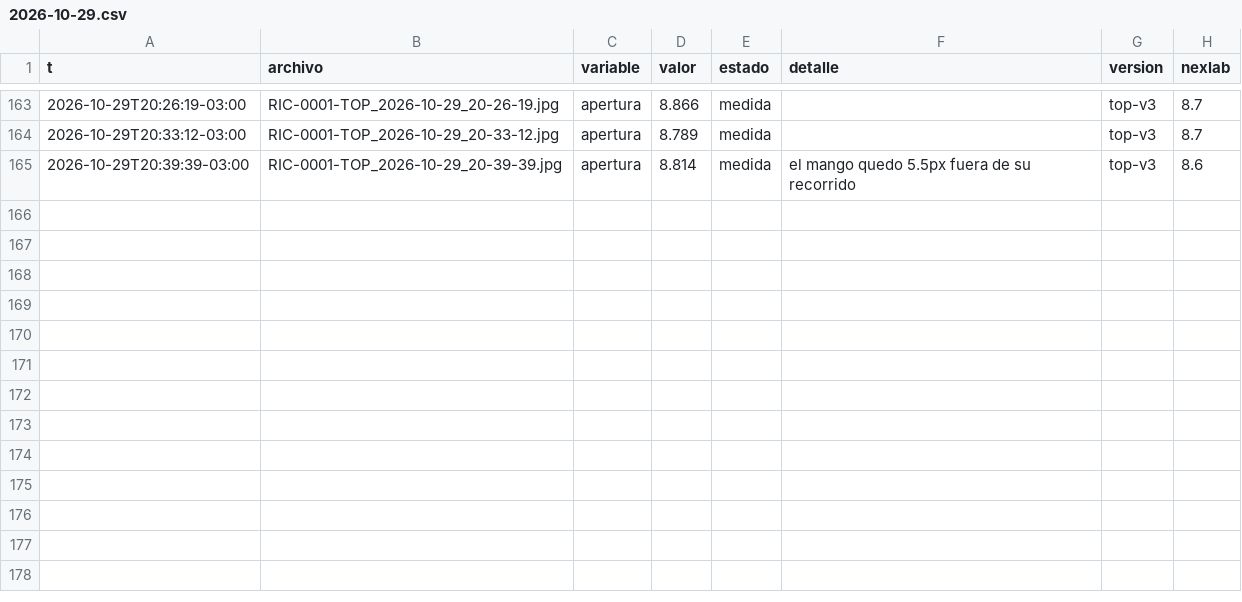
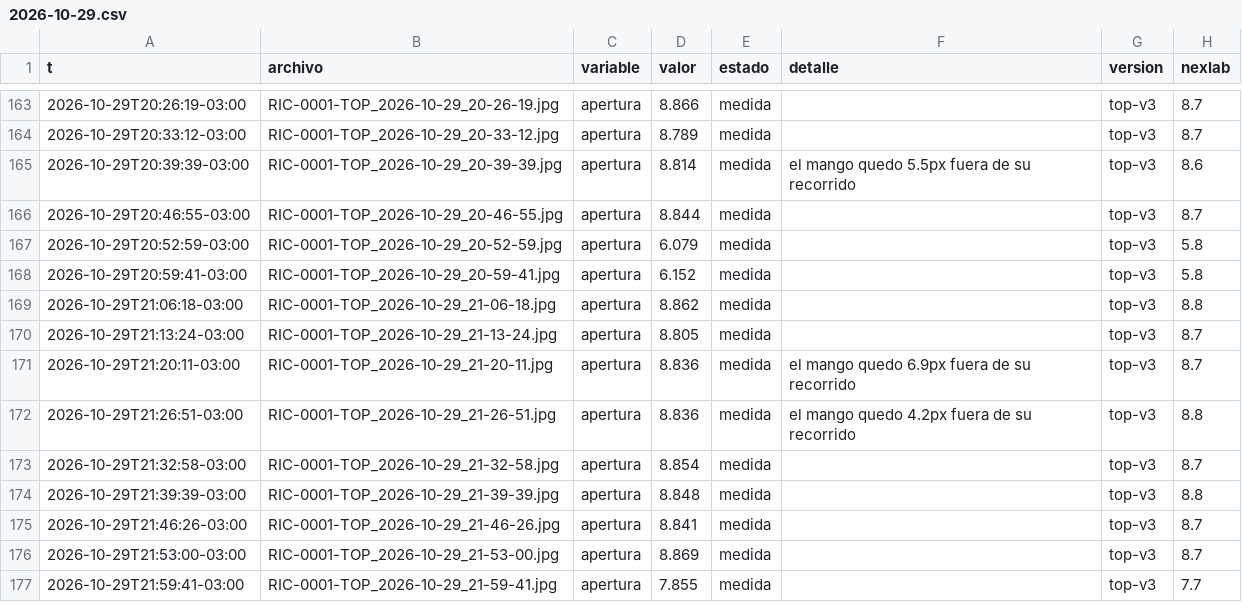
Before and after one commit to Andyyff/tesis-saman, a CSV file: datos/lecturas/top/2026-10-29.csv, drawn as a sheet; only a part is shown, gaps mark what is left out.

```diff
--- a/datos/lecturas/top/2026-10-29.csv
+++ b/datos/lecturas/top/2026-10-29.csv
@@ -165 +165,13 @@ t,archivo,variable,valor,estado,detalle,version,nexlab
 2026-10-29T20:39:39-03:00,RIC-0001-TOP_2026-10-29_20-39-39.jpg,apertura,8.814,medida,el mango quedo 5.5px fuera de su recorrido,top-v3,8.6
+2026-10-29T20:46:55-03:00,RIC-0001-TOP_2026-10-29_20-46-55.jpg,apertura,8.844,medida,,top-v3,8.7
+2026-10-29T20:52:59-03:00,RIC-0001-TOP_2026-10-29_20-52-59.jpg,apertura,6.079,medida,,top-v3,5.8
+2026-10-29T20:59:41-03:00,RIC-0001-TOP_2026-10-29_20-59-41.jpg,apertura,6.152,medida,,top-v3,5.8
+2026-10-29T21:06:18-03:00,RIC-0001-TOP_2026-10-29_21-06-18.jpg,apertura,8.862,medida,,top-v3,8.8
+2026-10-29T21:13:24-03:00,RIC-0001-TOP_2026-10-29_21-13-24.jpg,apertura,8.805,medida,,top-v3,8.7
+2026-10-29T21:20:11-03:00,RIC-0001-TOP_2026-10-29_21-20-11.jpg,apertura,8.836,medida,el mango quedo 6.9px fuera de su recorrido,top-v3,8.7
+2026-10-29T21:26:51-03:00,RIC-0001-TOP_2026-10-29_21-26-51.jpg,apertura,8.836,medida,el mango quedo 4.2px fuera de su recorrido,top-v3,8.8
+2026-10-29T21:32:58-03:00,RIC-0001-TOP_2026-10-29_21-32-58.jpg,apertura,8.854,medida,,top-v3,8.7
+2026-10-29T21:39:39-03:00,RIC-0001-TOP_2026-10-29_21-39-39.jpg,apertura,8.848,medida,,top-v3,8.8
+2026-10-29T21:46:26-03:00,RIC-0001-TOP_2026-10-29_21-46-26.jpg,apertura,8.841,medida,,top-v3,8.7
+2026-10-29T21:53:00-03:00,RIC-0001-TOP_2026-10-29_21-53-00.jpg,apertura,8.869,medida,,top-v3,8.7
+2026-10-29T21:59:41-03:00,RIC-0001-TOP_2026-10-29_21-59-41.jpg,apertura,7.855,medida,,top-v3,7.7
```
Also changed, not shown: datos/lecturas/amp/2026-10-29.csv, datos/lecturas/left/2026-10-29.csv, 8 other files.
